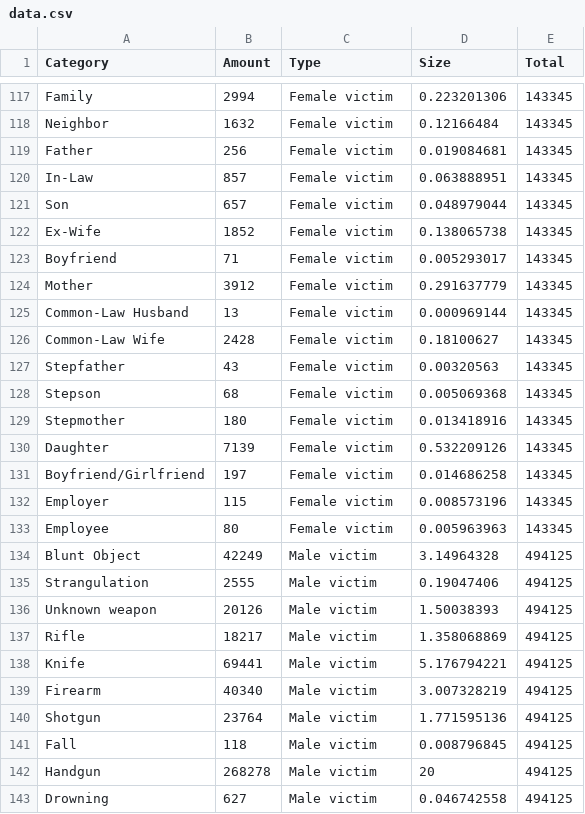
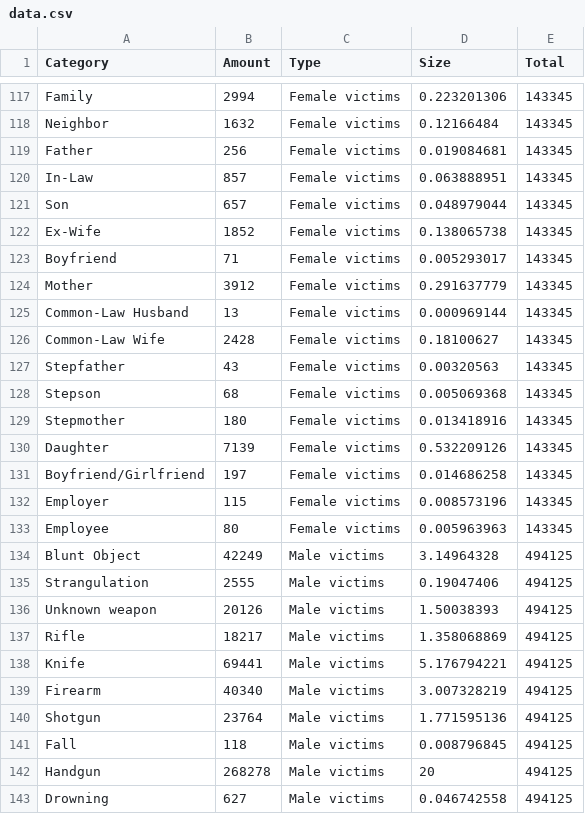
Before and after one commit to jallevg/datavis, a CSV file: Assignment 3/data.csv, drawn as a sheet; only a part is shown, gaps mark what is left out; the diff covers the shown part only; the diff names each change by its address in the sheet, - before the commit and + after, or states it on an @@ line.

```diff
--- a/Assignment 3/data.csv
+++ b/Assignment 3/data.csv
-C117:C133 (Type): Female victim
+C117:C133 (Type): Female victims
-C134:C143 (Type): Male victim
+C134:C143 (Type): Male victims
```
Also changed, not shown: 150 edited cells elsewhere in this file, 1 other file.
